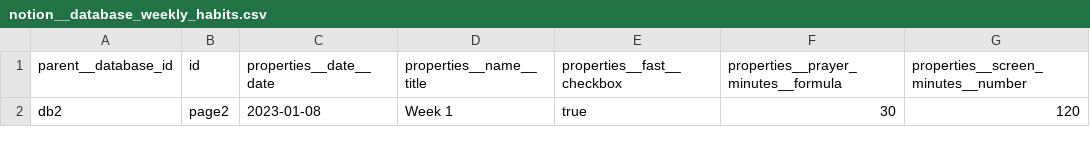
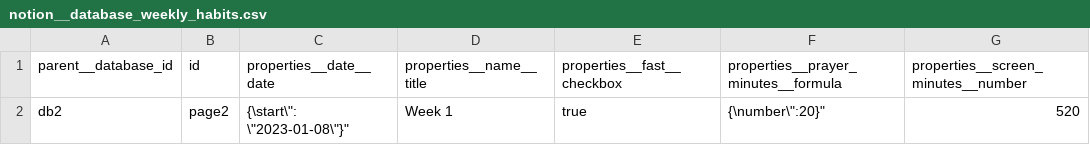
Before and after one commit to michaelconan/personal-reporting-pipelines, a CSV file: dbt/seeds/mock_sources/notion__database_weekly_habits.csv, drawn as a sheet; only a part is shown; the diff names each change by its address in the sheet, - before the commit and + after, or states it on an @@ line.

```diff
--- a/dbt/seeds/mock_sources/notion__database_weekly_habits.csv
+++ b/dbt/seeds/mock_sources/notion__database_weekly_habits.csv
-C2 (properties__date__date): 2023-01-08
+C2 (properties__date__date): {\start\": \"2023-01-08\"}"
-F2: 30
+F2: {\number\":20}"
-G2: 120
+G2: 520
```
Also changed, not shown: dbt/seeds/mock_sources/hubspot__engagements.csv, dbt/seeds/mock_sources/notion__database_monthly_habits.csv, 37 other files.
